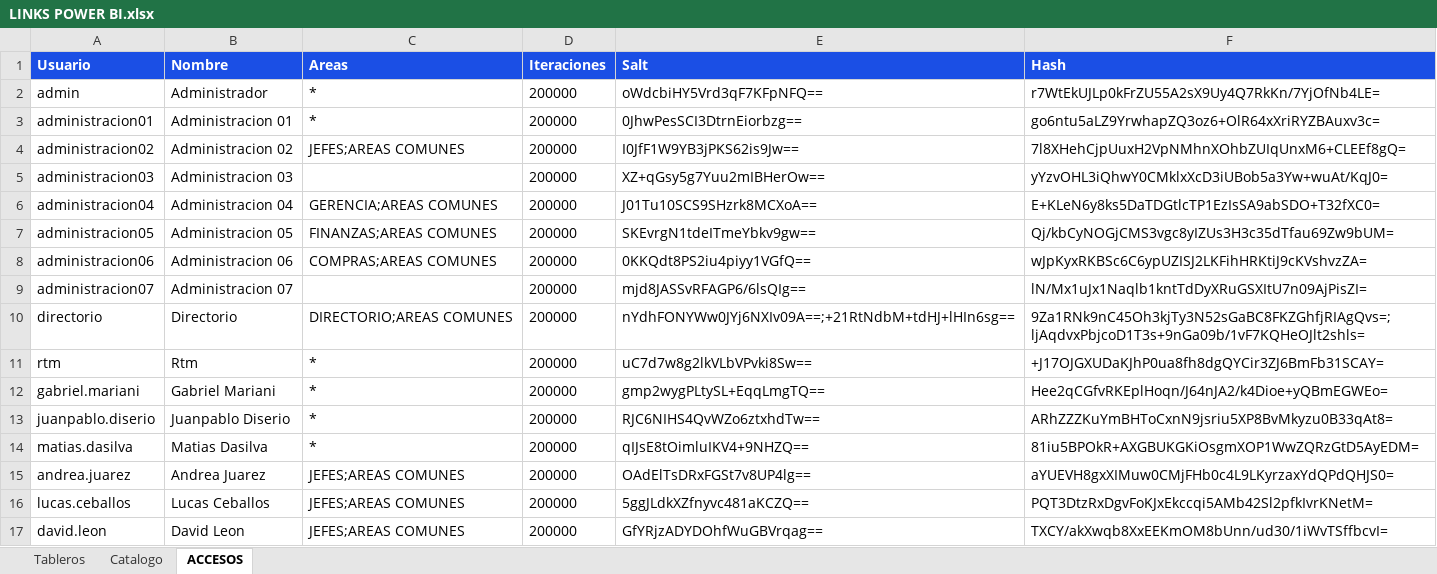
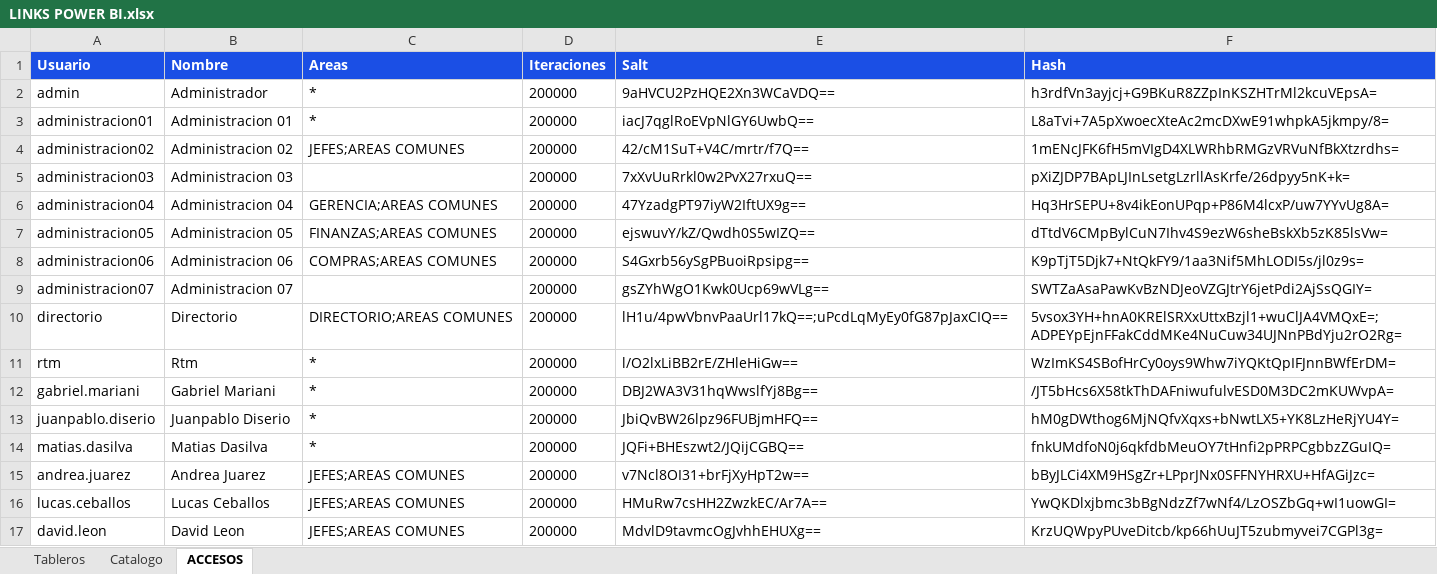
Before and after one commit to planeamientocomercialhergo-cyber/tableros-powerbi, an Excel workbook: LINKS POWER BI.xlsx, sheet ACCESOS, drawn as a sheet; only a part is shown; values as stored, in another font and other column widths than the file's, no borders; the diff covers the shown part only; the diff names each change by its address in the sheet, - before the commit and + after, or states it on an @@ line.

```diff
--- a/LINKS POWER BI.xlsx (sheet ACCESOS)
+++ b/LINKS POWER BI.xlsx (sheet ACCESOS)
-E2 (Salt): oWdcbiHY5Vrd3qF7KFpNFQ==
+E2 (Salt): 9aHVCU2PzHQE2Xn3WCaVDQ==
-F2 (Hash): r7WtEkUJLp0kFrZU55A2sX9Uy4Q7RkKn/7YjOfNb4LE=
+F2 (Hash): h3rdfVn3ayjcj+G9BKuR8ZZpInKSZHTrMl2kcuVEpsA=
-E3 (Salt): 0JhwPesSCI3DtrnEiorbzg==
+E3 (Salt): iacJ7qglRoEVpNlGY6UwbQ==
-F3 (Hash): go6ntu5aLZ9YrwhapZQ3oz6+OlR64xXriRYZBAuxv3c=
+F3 (Hash): L8aTvi+7A5pXwoecXteAc2mcDXwE91whpkA5jkmpy/8=
-E4 (Salt): I0JfF1W9YB3jPKS62is9Jw==
+E4 (Salt): 42/cM1SuT+V4C/mrtr/f7Q==
-F4 (Hash): 7l8XHehCjpUuxH2VpNMhnXOhbZUIqUnxM6+CLEEf8gQ=
+F4 (Hash): 1mENcJFK6fH5mVIgD4XLWRhbRMGzVRVuNfBkXtzrdhs=
-E5 (Salt): XZ+qGsy5g7Yuu2mIBHerOw==
+E5 (Salt): 7xXvUuRrkl0w2PvX27rxuQ==
-F5 (Hash): yYzvOHL3iQhwY0CMklxXcD3iUBob5a3Yw+wuAt/KqJ0=
+F5 (Hash): pXiZJDP7BApLJInLsetgLzrllAsKrfe/26dpyy5nK+k=
-E6 (Salt): J01Tu10SCS9SHzrk8MCXoA==
+E6 (Salt): 47YzadgPT97iyW2IftUX9g==
-F6 (Hash): E+KLeN6y8ks5DaTDGtlcTP1EzIsSA9abSDO+T32fXC0=
+F6 (Hash): Hq3HrSEPU+8v4ikEonUPqp+P86M4lcxP/uw7YYvUg8A=
-E7 (Salt): SKEvrgN1tdeITmeYbkv9gw==
+E7 (Salt): ejswuvY/kZ/Qwdh0S5wIZQ==
-F7 (Hash): Qj/kbCyNOGjCMS3vgc8yIZUs3H3c35dTfau69Zw9bUM=
+F7 (Hash): dTtdV6CMpBylCuN7Ihv4S9ezW6sheBskXb5zK85lsVw=
-E8 (Salt): 0KKQdt8PS2iu4piyy1VGfQ==
+E8 (Salt): S4Gxrb56ySgPBuoiRpsipg==
-F8 (Hash): wJpKyxRKBSc6C6ypUZISJ2LKFihHRKtiJ9cKVshvzZA=
+F8 (Hash): K9pTjT5Djk7+NtQkFY9/1aa3Nif5MhLODI5s/jl0z9s=
-E9 (Salt): mjd8JASSvRFAGP6/6lsQIg==
+E9 (Salt): gsZYhWgO1Kwk0Ucp69wVLg==
-F9 (Hash): lN/Mx1uJx1Naqlb1kntTdDyXRuGSXItU7n09AjPisZI=
+F9 (Hash): SWTZaAsaPawKvBzNDJeoVZGJtrY6jetPdi2AjSsQGIY=
-E10 (Salt): nYdhFONYWw0JYj6NXIv09A==;+21RtNdbM+tdHJ+lHIn6sg==
+E10 (Salt): lH1u/4pwVbnvPaaUrl17kQ==;uPcdLqMyEy0fG87pJaxCIQ==
-F10 (Hash): 9Za1RNk9nC45Oh3kjTy3N52sGaBC8FKZGhfjRIAgQvs=;ljAqdvxPbjcoD1T3s+9nGa09b/1vF7KQHeOJlt2shls=
+F10 (Hash): 5vsox3YH+hnA0KRElSRXxUttxBzjl1+wuClJA4VMQxE=;ADPEYpEjnFFakCddMKe4NuCuw34UJNnPBdYju2rO2Rg=
-E11 (Salt): uC7d7w8g2lkVLbVPvki8Sw==
+E11 (Salt): l/O2lxLiBB2rE/ZHleHiGw==
-F11 (Hash): +J17OJGXUDaKJhP0ua8fh8dgQYCir3ZJ6BmFb31SCAY=
+F11 (Hash): WzImKS4SBofHrCy0oys9Whw7iYQKtQpIFJnnBWfErDM=
-E12 (Salt): gmp2wygPLtySL+EqqLmgTQ==
+E12 (Salt): DBJ2WA3V31hqWwslfYj8Bg==
-F12 (Hash): Hee2qCGfvRKEplHoqn/J64nJA2/k4Dioe+yQBmEGWEo=
+F12 (Hash): /JT5bHcs6X58tkThDAFniwufulvESD0M3DC2mKUWvpA=
-E13 (Salt): RJC6NIHS4QvWZo6ztxhdTw==
+E13 (Salt): JbiQvBW26lpz96FUBjmHFQ==
-F13 (Hash): ARhZZZKuYmBHToCxnN9jsriu5XP8BvMkyzu0B33qAt8=
+F13 (Hash): hM0gDWthog6MjNQfvXqxs+bNwtLX5+YK8LzHeRjYU4Y=
-E14 (Salt): qIJsE8tOimluIKV4+9NHZQ==
+E14 (Salt): JQFi+BHEszwt2/JQijCGBQ==
-F14 (Hash): 81iu5BPOkR+AXGBUKGKiOsgmXOP1WwZQRzGtD5AyEDM=
+F14 (Hash): fnkUMdfoN0j6qkfdbMeuOY7tHnfi2pPRPCgbbzZGuIQ=
-E15 (Salt): OAdElTsDRxFGSt7v8UP4lg==
+E15 (Salt): v7Ncl8OI31+brFjXyHpT2w==
-F15 (Hash): aYUEVH8gxXIMuw0CMjFHb0c4L9LKyrzaxYdQPdQHJS0=
+F15 (Hash): bByJLCi4XM9HSgZr+LPprJNx0SFFNYHRXU+HfAGiJzc=
-E16 (Salt): 5ggJLdkXZfnyvc481aKCZQ==
+E16 (Salt): HMuRw7csHH2ZwzkEC/Ar7A==
-F16 (Hash): PQT3DtzRxDgvFoKJxEkccqi5AMb42Sl2pfkIvrKNetM=
+F16 (Hash): YwQKDlxjbmc3bBgNdzZf7wNf4/LzOSZbGq+wI1uowGI=
-E17 (Salt): GfYRjzADYDOhfWuGBVrqag==
+E17 (Salt): MdvlD9tavmcOgJvhhEHUXg==
-F17 (Hash): TXCY/akXwqb8XxEEKmOM8bUnn/ud30/1iWvTSffbcvI=
+F17 (Hash): KrzUQWpyPUveDitcb/kp66hUuJT5zubmyvei7CGPl3g=
```
Also changed, not shown: 42 edited cells elsewhere in this sheet, sheet Tableros, sheet Catalogo.
